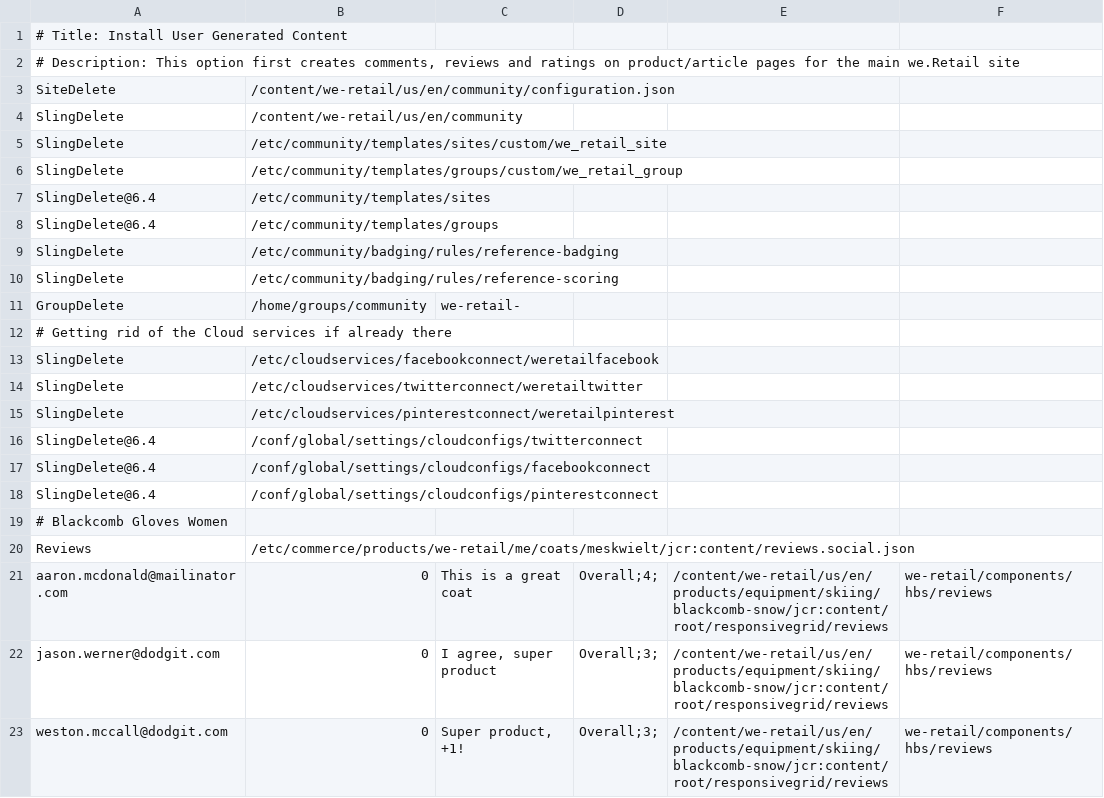
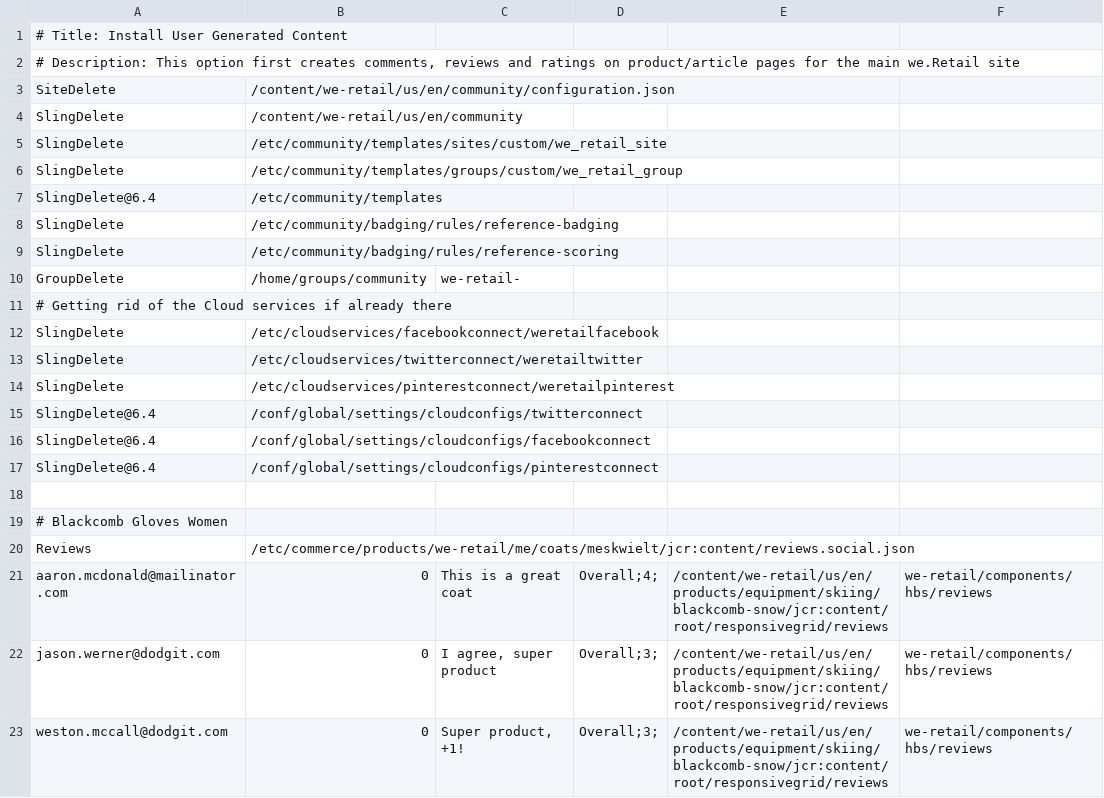
Before and after one commit to Adobe-Marketing-Cloud/aem-sample-we-retail-communities, a CSV file: ui.content/src/main/content/jcr_root/etc/community/we-retail/1-publish-weretailugc.csv, drawn as a sheet.

```diff
--- a/ui.content/src/main/content/jcr_root/etc/community/we-retail/1-publish-weretailugc.csv
+++ b/ui.content/src/main/content/jcr_root/etc/community/we-retail/1-publish-weretailugc.csv
@@ -6,4 +6,3 @@ SlingDelete,/etc/community/templates/sites/custom/we_retail_site,,,,
 SlingDelete,/etc/community/templates/groups/custom/we_retail_group,,,,
-SlingDelete@6.4,/etc/community/templates/sites,,,,
-SlingDelete@6.4,/etc/community/templates/groups,,,,
+SlingDelete@6.4,/etc/community/templates,,,,
 SlingDelete,/etc/community/badging/rules/reference-badging,,,,
@@ -18,2 +17,3 @@ SlingDelete@6.4,/conf/global/settings/cloudconfigs/facebookconnect,,,,
 SlingDelete@6.4,/conf/global/settings/cloudconfigs/pinterestconnect,,,,
+,,,,,
 # Blackcomb Gloves Women,,,,,
```
Also changed, not shown: ui.content/src/main/content/jcr_root/etc/community/we-retail/2-author-weretailsite.csv, 7 other files.
